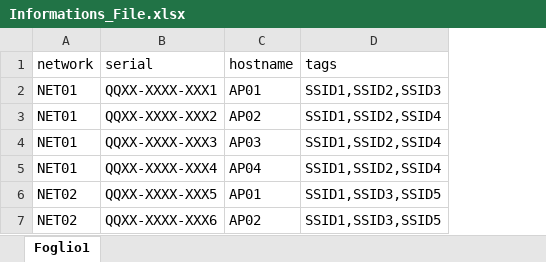
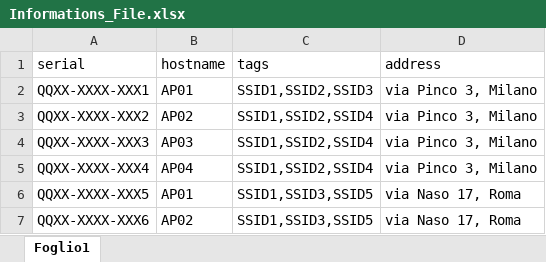
Before and after one commit to ba1090/Meraki-Modify-AP-Details, an Excel workbook: Informations_File.xlsx, sheet Foglio1, drawn as a sheet; values as stored, in another font and other column widths than the file's, no borders; removed rows and columns are numbered as before the commit, all else as after; the diff names each change by its address in the sheet, - before the commit and + after, or states it on an @@ line.

Commit message:
Update xlsx file

```diff
--- a/Informations_File.xlsx (sheet Foglio1)
+++ b/Informations_File.xlsx (sheet Foglio1)
-column A (network), rows 2-7: NET01 | NET01 | NET01 | NET01 | NET02 | NET02
+column D (address), rows 2-7: via Pinco 3, Milano | via Pinco 3, Milano | via Pinco 3, Milano | via Pinco 3, Milano | via Naso 17, Roma | via Naso 17, Roma
```
